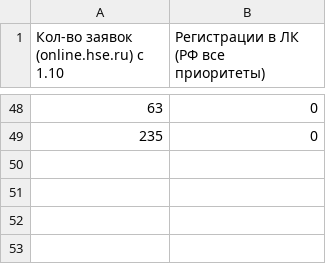
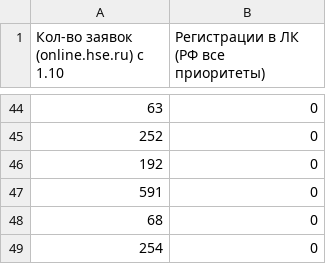
Before and after one commit to iasonov/HSE_dashboard, a CSV file: templates/prev_data.csv, drawn as a sheet; only a part is shown, gaps mark what is left out; the diff covers the shown part only.

```diff
--- a/templates/prev_data.csv
+++ b/templates/prev_data.csv
@@ -48,2 +44,6 @@
 63,0
-235,0
+252,0
+192,0
+591,0
+68,0
+254,0
```
Also changed, not shown: 14 added rows, 18 removed rows, 1 moved row and 23 edited cells elsewhere in this file, 7 other files.
